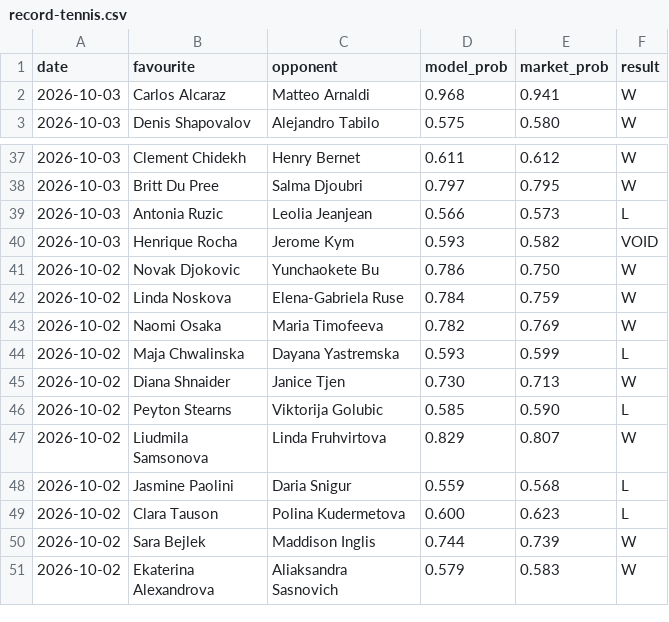
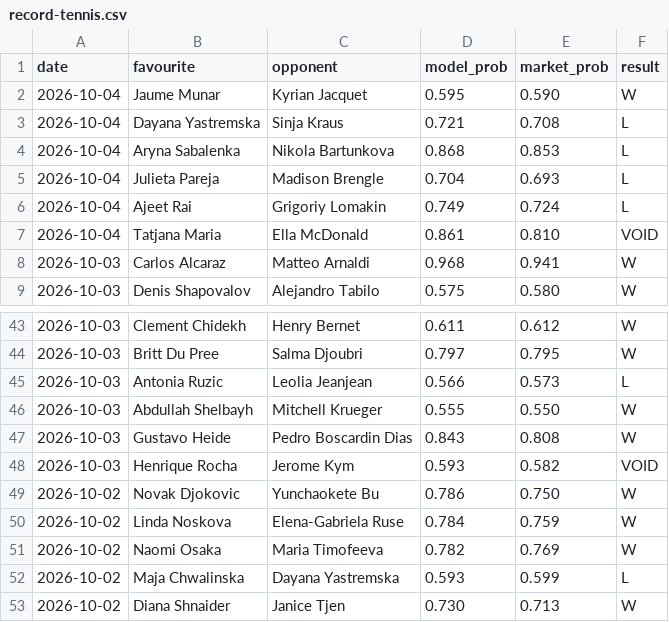
Before and after one commit to Altora-Analytics/altora-analytics, a CSV file: record-tennis.csv, drawn as a sheet; only a part is shown, gaps mark what is left out; the shorter side is filled out with more unchanged rows; the diff names each change by its address in the sheet, - before the commit and + after, or states it on an @@ line.

Commit message:
tennis record update

```diff
--- a/record-tennis.csv
+++ b/record-tennis.csv
+row 2: 2026-10-04 | Jaume Munar | Kyrian Jacquet | 0.595 | 0.590 | W
+row 3: 2026-10-04 | Dayana Yastremska | Sinja Kraus | 0.721 | 0.708 | L
+row 4: 2026-10-04 | Aryna Sabalenka | Nikola Bartunkova | 0.868 | 0.853 | L
+row 5: 2026-10-04 | Julieta Pareja | Madison Brengle | 0.704 | 0.693 | L
+row 6: 2026-10-04 | Ajeet Rai | Grigoriy Lomakin | 0.749 | 0.724 | L
+row 7: 2026-10-04 | Tatjana Maria | Ella McDonald | 0.861 | 0.810 | VOID
+row 46: 2026-10-03 | Abdullah Shelbayh | Mitchell Krueger | 0.555 | 0.550 | W
+row 47: 2026-10-03 | Gustavo Heide | Pedro Boscardin Dias | 0.843 | 0.808 | W
```
Also changed, not shown: 1 other file.
